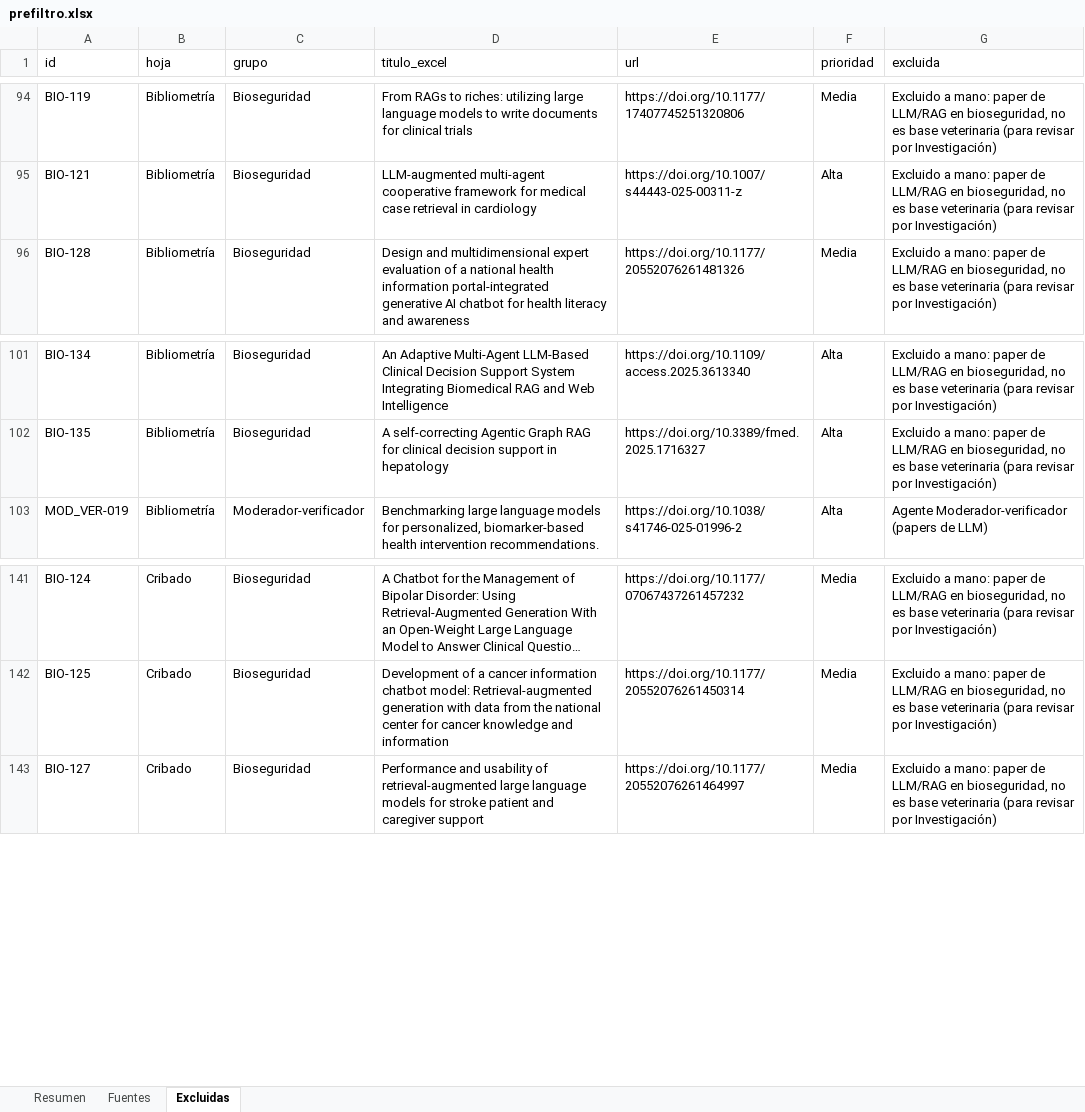
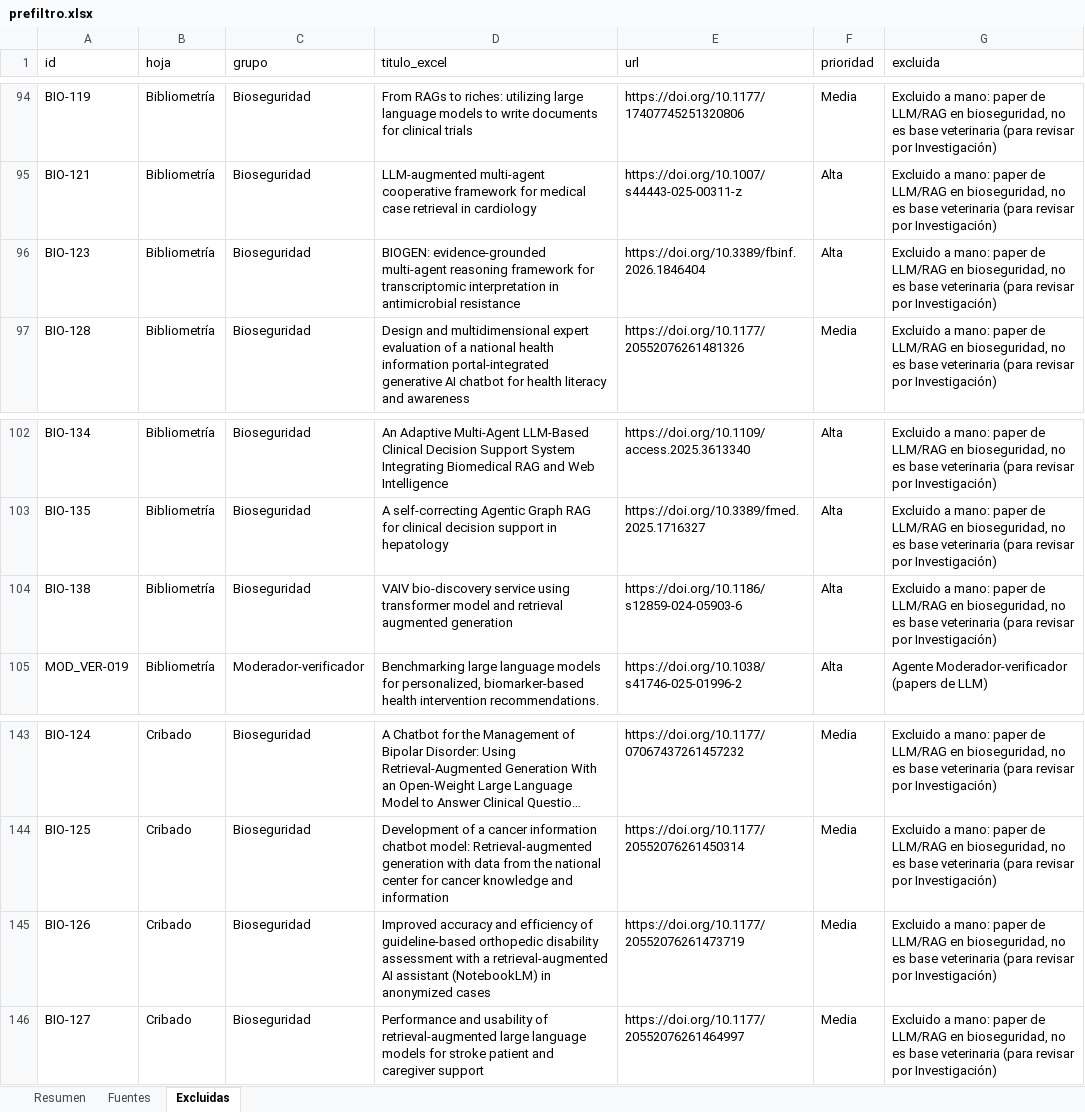
Before and after one commit to Paz0422/vet-agent-pia3, an Excel workbook: corpus/md/prefiltro.xlsx, sheet Excluidas, drawn as a sheet; only a part is shown, gaps mark what is left out; long unchanged cells end in …; values as stored, in another font and other column widths than the file's, no borders; the diff names each change by its address in the sheet, - before the commit and + after, or states it on an @@ line.

Commit message:
Excluye BIO-123, BIO-126 y BIO-138 (IA, no base veterinaria) y marca 'retrieval-augmented' y 'multi-agent'

```diff
--- a/corpus/md/prefiltro.xlsx (sheet Excluidas)
+++ b/corpus/md/prefiltro.xlsx (sheet Excluidas)
+row 96: BIO-123 | Bibliometría | Bioseguridad | BIOGEN: evidence-grounded multi-agent reasoning framework for transcriptomic interpretation in antimicrobial resistance | https://doi.org/10.3389/fbinf.2026.1846404 | Alta | Excluido a mano: paper de LLM/RAG en bioseguridad, no es base veterinaria (para revisar por Investigación)
+row 104: BIO-138 | Bibliometría | Bioseguridad | VAIV bio-discovery service using transformer model and retrieval augmented generation | https://doi.org/10.1186/s12859-024-05903-6 | Alta | Excluido a mano: paper de LLM/RAG en bioseguridad, no es base veterinaria (para revisar por Investigación)
+row 145: BIO-126 | Cribado | Bioseguridad | Improved accuracy and efficiency of guideline-based orthopedic disability assessment with a retrieval-augmented AI assistant (NotebookLM) in anonymized cases | https://doi.org/10.1177/20552076261473719 | Media | Excluido a mano: paper de LLM/RAG en bioseguridad, no es base veterinaria (para revisar por Investigación)
```
Also changed, not shown: sheet Fuentes, sheet Resumen, corpus/md/reporte_validacion.xlsx, 1 other file.
